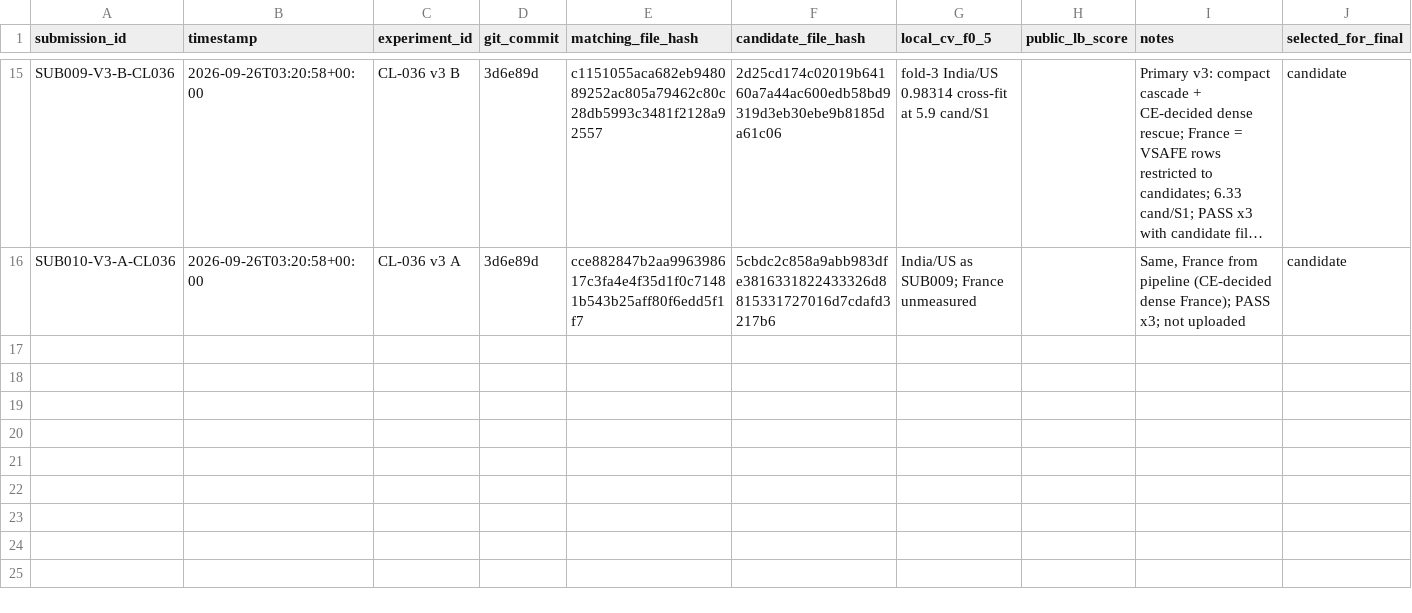
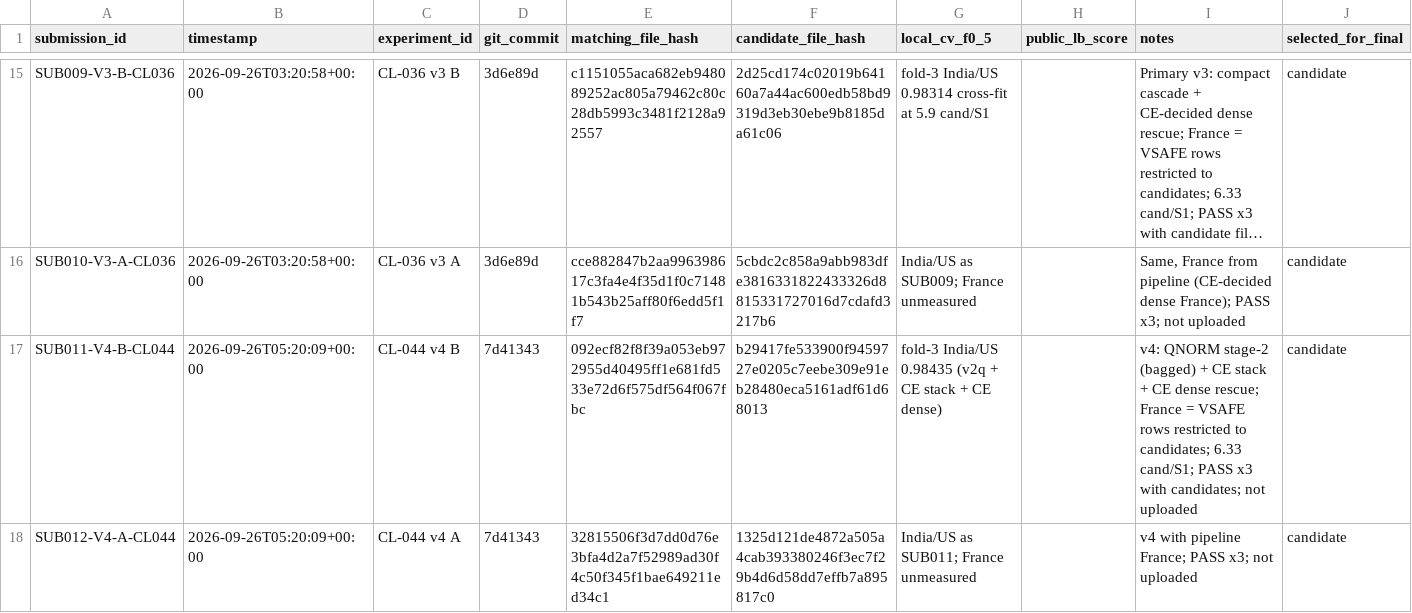
Before and after one commit to Eartherai/Amazon-ML, a CSV file: SUBMISSIONS.csv, drawn as a sheet; only a part is shown, gaps mark what is left out; long unchanged cells end in …; the diff names each change by its address in the sheet, - before the commit and + after, or states it on an @@ line.

```diff
--- a/SUBMISSIONS.csv
+++ b/SUBMISSIONS.csv
+row 17: SUB011-V4-B-CL044 | 2026-09-26T05:20:09+00:00 | CL-044 v4 B | 7d41343 | 092ecf82f8f39a053eb972955d40495ff1e681fd533e72d6f575df564f067fbc | b29417fe533900f9459727e0205c7eebe309e91eb28480eca5161adf61d68013 | fold-3 India/US 0.98435 (v2q + CE stack + CE dense) |  | v4: QNORM stage-2 (bagged) + CE stack + CE dense rescue; France = VSAFE rows restricted to candidates; 6.33 cand/S1; PASS x3 with candidates; not uploaded | candidate
+row 18: SUB012-V4-A-CL044 | 2026-09-26T05:20:09+00:00 | CL-044 v4 A | 7d41343 | 32815506f3d7dd0d76e3bfa4d2a7f52989ad30f4c50f345f1bae649211ed34c1 | 1325d121de4872a505a4cab393380246f3ec7f29b4d6d58dd7effb7a895817c0 | India/US as SUB011; France unmeasured |  | v4 with pipeline France; PASS x3; not uploaded | candidate
```
Also changed, not shown: EXPERIMENTS.csv, 2 other files.
